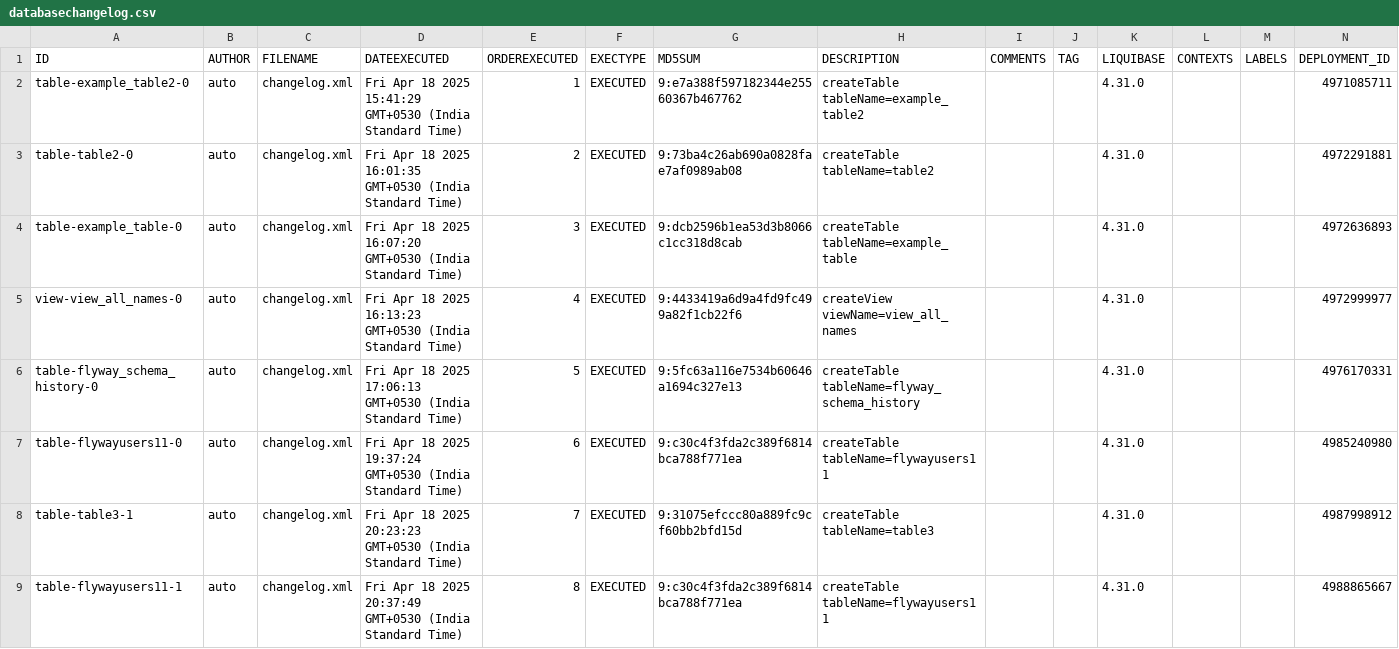
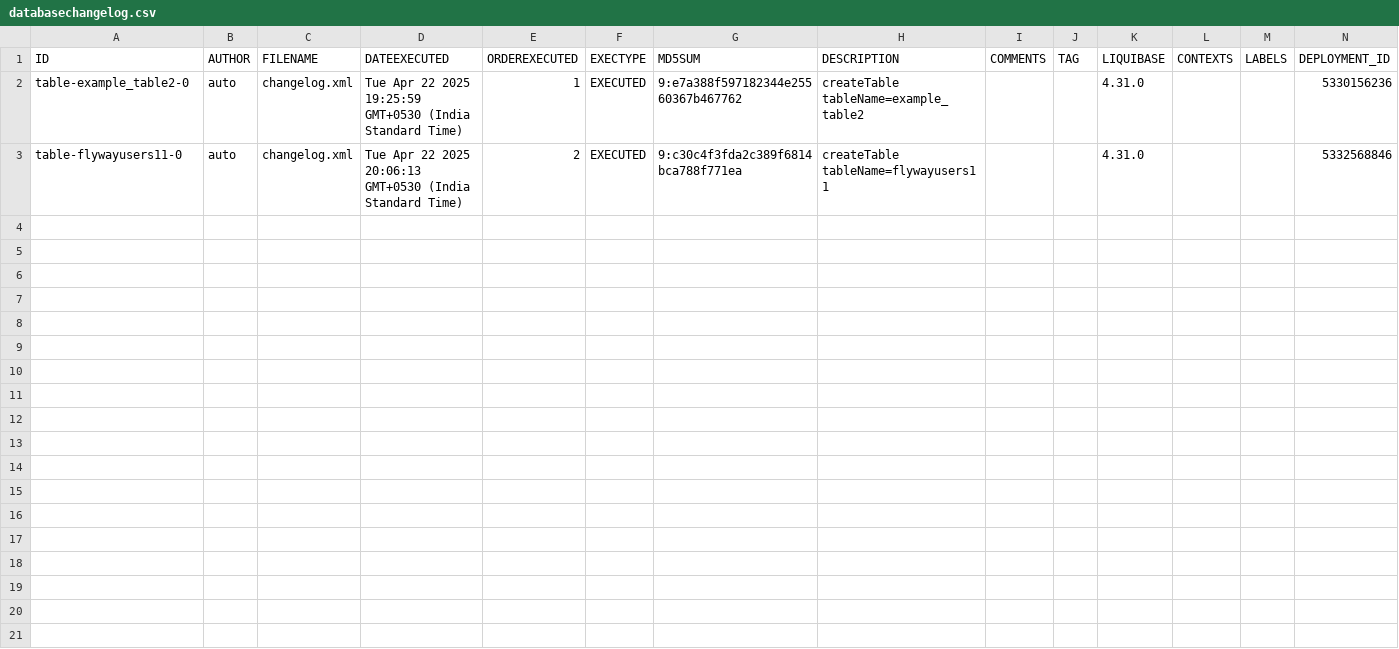
Before and after one commit to BhartiPund/liquibase-mysql-project-node, a CSV file: full_mysql_backup/csv/databasechangelog.csv, drawn as a sheet.

Commit message:
Add backup: full_mysql_backup_2025-04-23T11-48-52-511Z

```diff
--- a/full_mysql_backup/csv/databasechangelog.csv
+++ b/full_mysql_backup/csv/databasechangelog.csv
@@ -1,9 +1,3 @@
 ID,AUTHOR,FILENAME,DATEEXECUTED,ORDEREXECUTED,EXECTYPE,MD5SUM,DESCRIPTION,COMMENTS,TAG,LIQUIBASE,CONTEXTS,LABELS,DEPLOYMENT_ID
-table-example_table2-0,auto,changelog.xml,Fri Apr 18 2025 15:41:29 GMT+0530 (India Standard Time),1,EXECUTED,9:e7a388f597182344e25560367b467762,createTable tableName=example_table2,,,4.31.0,,,4971085711
-table-table2-0,auto,changelog.xml,Fri Apr 18 2025 16:01:35 GMT+0530 (India Standard Time),2,EXECUTED,9:73ba4c26ab690a0828fae7af0989ab08,createTable tableName=table2,,,4.31.0,,,4972291881
-table-example_table-0,auto,changelog.xml,Fri Apr 18 2025 16:07:20 GMT+0530 (India Standard Time),3,EXECUTED,9:dcb2596b1ea53d3b8066c1cc318d8cab,createTable tableName=example_table,,,4.31.0,,,4972636893
-view-view_all_names-0,auto,changelog.xml,Fri Apr 18 2025 16:13:23 GMT+0530 (India Standard Time),4,EXECUTED,9:4433419a6d9a4fd9fc499a82f1cb22f6,createView viewName=view_all_names,,,4.31.0,,,4972999977
-table-flyway_schema_history-0,auto,changelog.xml,Fri Apr 18 2025 17:06:13 GMT+0530 (India Standard Time),5,EXECUTED,9:5fc63a116e7534b60646a1694c327e13,createTable tableName=flyway_schema_history,,,4.31.0,,,4976170331
-table-flywayusers11-0,auto,changelog.xml,Fri Apr 18 2025 19:37:24 GMT+0530 (India Standard Time),6,EXECUTED,9:c30c4f3fda2c389f6814bca788f771ea,createTable tableName=flywayusers11,,,4.31.0,,,4985240980
-table-table3-1,auto,changelog.xml,Fri Apr 18 2025 20:23:23 GMT+0530 (India Standard Time),7,EXECUTED,9:31075efccc80a889fc9cf60bb2bfd15d,createTable tableName=table3,,,4.31.0,,,4987998912
-table-flywayusers11-1,auto,changelog.xml,Fri Apr 18 2025 20:37:49 GMT+0530 (India Standard Time),8,EXECUTED,9:c30c4f3fda2c389f6814bca788f771ea,createTable tableName=flywayusers11,,,4.31.0,,,4988865667
+table-example_table2-0,auto,changelog.xml,Tue Apr 22 2025 19:25:59 GMT+0530 (India Standard Time),1,EXECUTED,9:e7a388f597182344e25560367b467762,createTable tableName=example_table2,,,4.31.0,,,5330156236
+table-flywayusers11-0,auto,changelog.xml,Tue Apr 22 2025 20:06:13 GMT+0530 (India Standard Time),2,EXECUTED,9:c30c4f3fda2c389f6814bca788f771ea,createTable tableName=flywayusers11,,,4.31.0,,,5332568846
```
Also changed, not shown: 19 other files.
